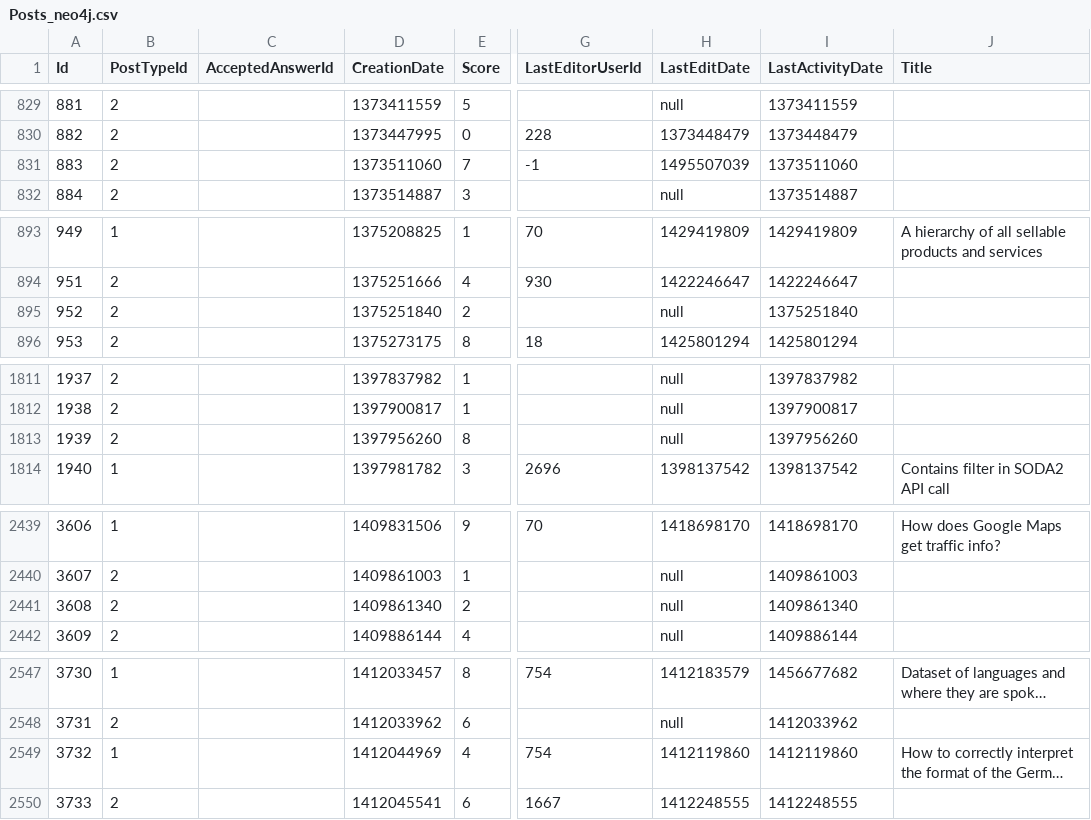
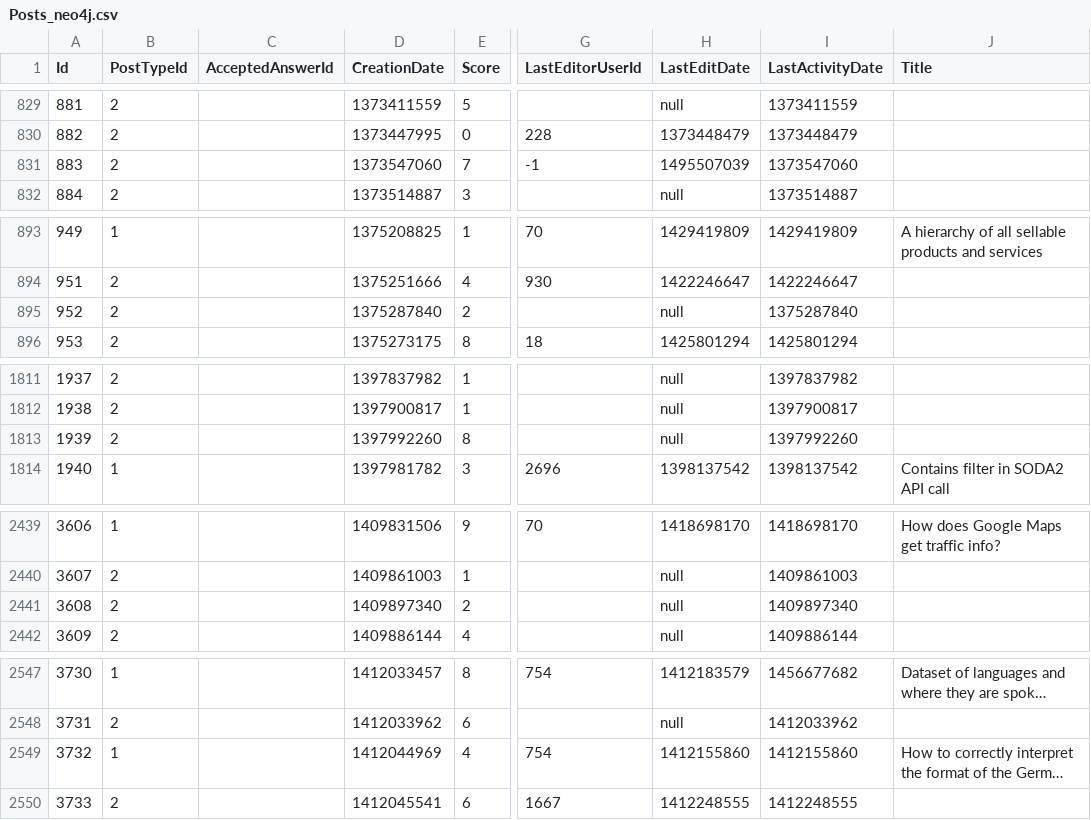
Before and after one commit to MingxuanLi/comp5338-polygot-persistence-systems, a CSV file: dataset/Posts_neo4j.csv, drawn as a sheet; only a part is shown, gaps mark what is left out; long unchanged cells end in …; the diff covers the shown part only; the diff names each change by its address in the sheet, - before the commit and + after, or states it on an @@ line.

```diff
--- a/dataset/Posts_neo4j.csv
+++ b/dataset/Posts_neo4j.csv
-D831 (CreationDate): 1373511060
+D831 (CreationDate): 1373547060
-I831 (LastActivityDate): 1373511060
+I831 (LastActivityDate): 1373547060
-D895 (CreationDate): 1375251840
+D895 (CreationDate): 1375287840
-I895 (LastActivityDate): 1375251840
+I895 (LastActivityDate): 1375287840
-D1813 (CreationDate): 1397956260
+D1813 (CreationDate): 1397992260
-I1813 (LastActivityDate): 1397956260
+I1813 (LastActivityDate): 1397992260
-D2441 (CreationDate): 1409861340
+D2441 (CreationDate): 1409897340
-I2441 (LastActivityDate): 1409861340
+I2441 (LastActivityDate): 1409897340
-H2549 (LastEditDate): 1412119860
+H2549 (LastEditDate): 1412155860
-I2549 (LastActivityDate): 1412119860
+I2549 (LastActivityDate): 1412155860
```
Also changed, not shown: 44 edited cells elsewhere in this file, dataset/Users_neo4j.csv, dataset/Votes_neo4j.csv, 17 other files.
